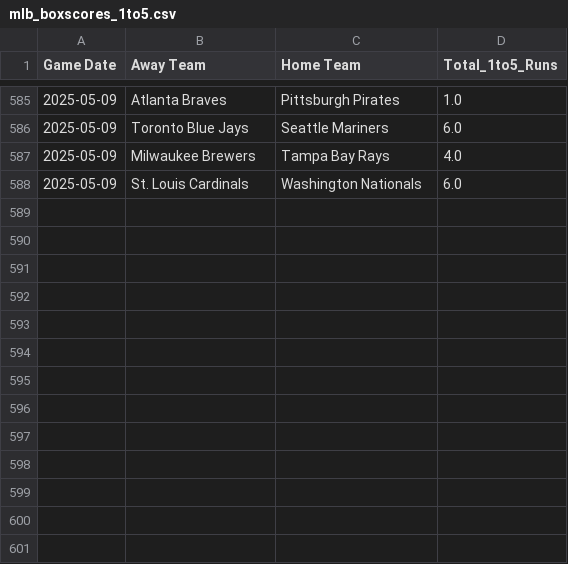
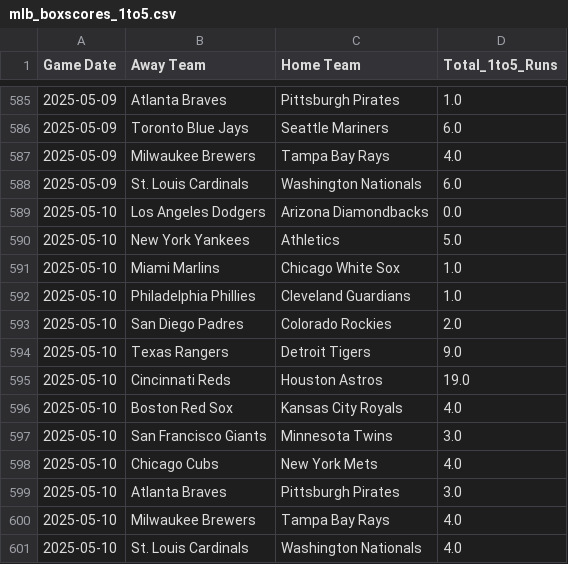
Before and after one commit to radgator13/boosted-innings-1-5, a CSV file: data/mlb_boxscores_1to5.csv, drawn as a sheet; only a part is shown, gaps mark what is left out; the diff names each change by its address in the sheet, - before the commit and + after, or states it on an @@ line.

```diff
--- a/data/mlb_boxscores_1to5.csv
+++ b/data/mlb_boxscores_1to5.csv
+row 589: 2025-05-10 | Los Angeles Dodgers | Arizona Diamondbacks | 0.0
+row 590: 2025-05-10 | New York Yankees | Athletics | 5.0
+row 591: 2025-05-10 | Miami Marlins | Chicago White Sox | 1.0
+row 592: 2025-05-10 | Philadelphia Phillies | Cleveland Guardians | 1.0
+row 593: 2025-05-10 | San Diego Padres | Colorado Rockies | 2.0
+row 594: 2025-05-10 | Texas Rangers | Detroit Tigers | 9.0
+row 595: 2025-05-10 | Cincinnati Reds | Houston Astros | 19.0
+row 596: 2025-05-10 | Boston Red Sox | Kansas City Royals | 4.0
+row 597: 2025-05-10 | San Francisco Giants | Minnesota Twins | 3.0
+row 598: 2025-05-10 | Chicago Cubs | New York Mets | 4.0
+row 599: 2025-05-10 | Atlanta Braves | Pittsburgh Pirates | 3.0
+row 600: 2025-05-10 | Milwaukee Brewers | Tampa Bay Rays | 4.0
+row 601: 2025-05-10 | St. Louis Cardinals | Washington Nationals | 4.0
```
Also changed, not shown: data/mlb_boxscores_full.csv, data/mlb_predictions.csv, 5 other files.
